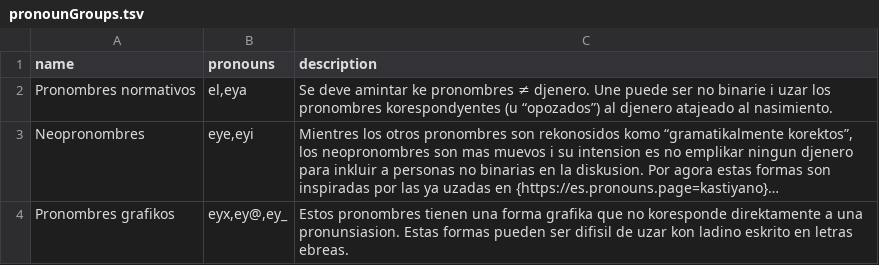
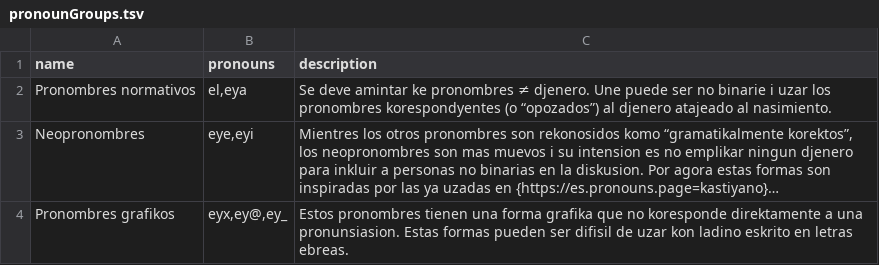
Before and after one commit to tutking24/pronounspage, a TSV file: locale/lad/pronouns/pronounGroups.tsv, drawn as a sheet; long unchanged cells end in …; the diff names each change by its address in the sheet, - before the commit and + after, or states it on an @@ line.

Commit message:
[lad] Update pronounGroups.tsv

```diff
--- a/locale/lad/pronouns/pronounGroups.tsv
+++ b/locale/lad/pronouns/pronounGroups.tsv
-C2 (description): …pronombres korespondyentes (u “opozados”) al…
+C2 (description): …pronombres korespondyentes (o “opozados”) al…
```
